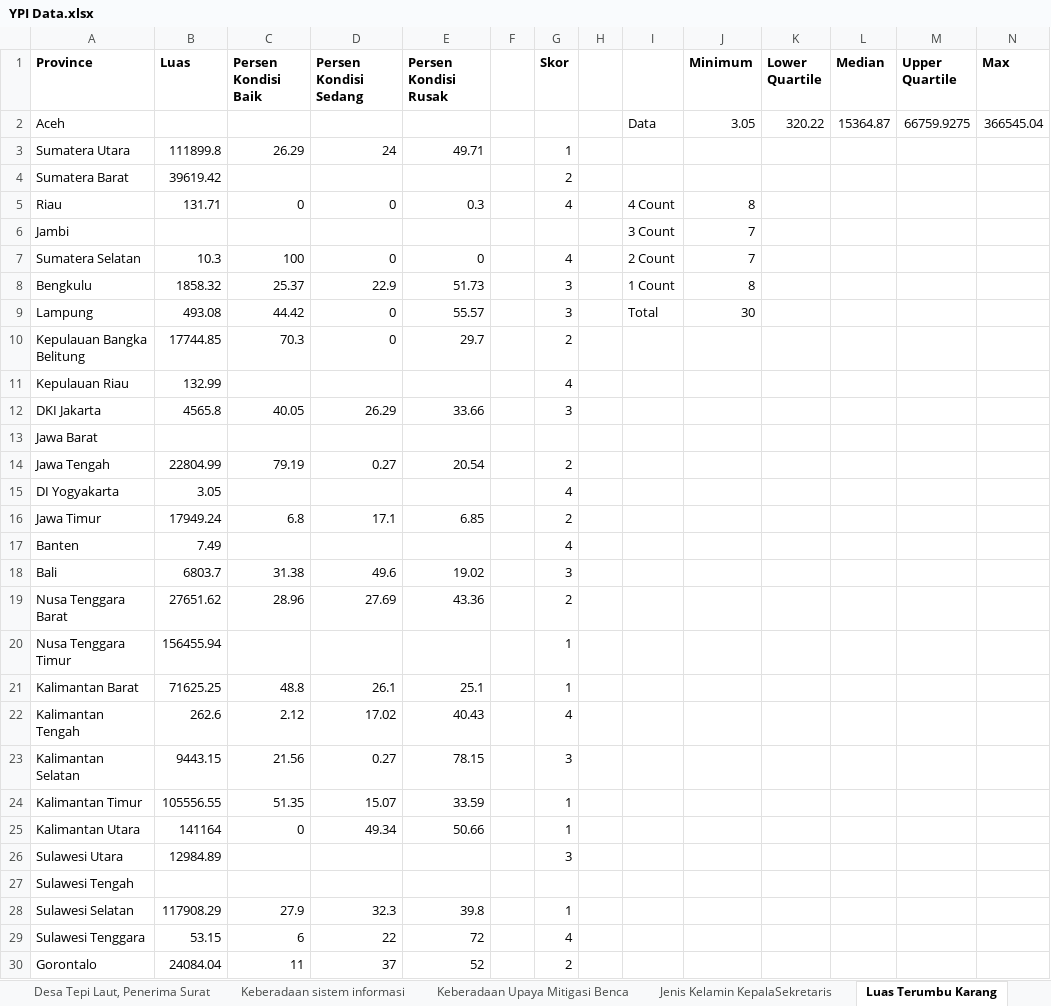
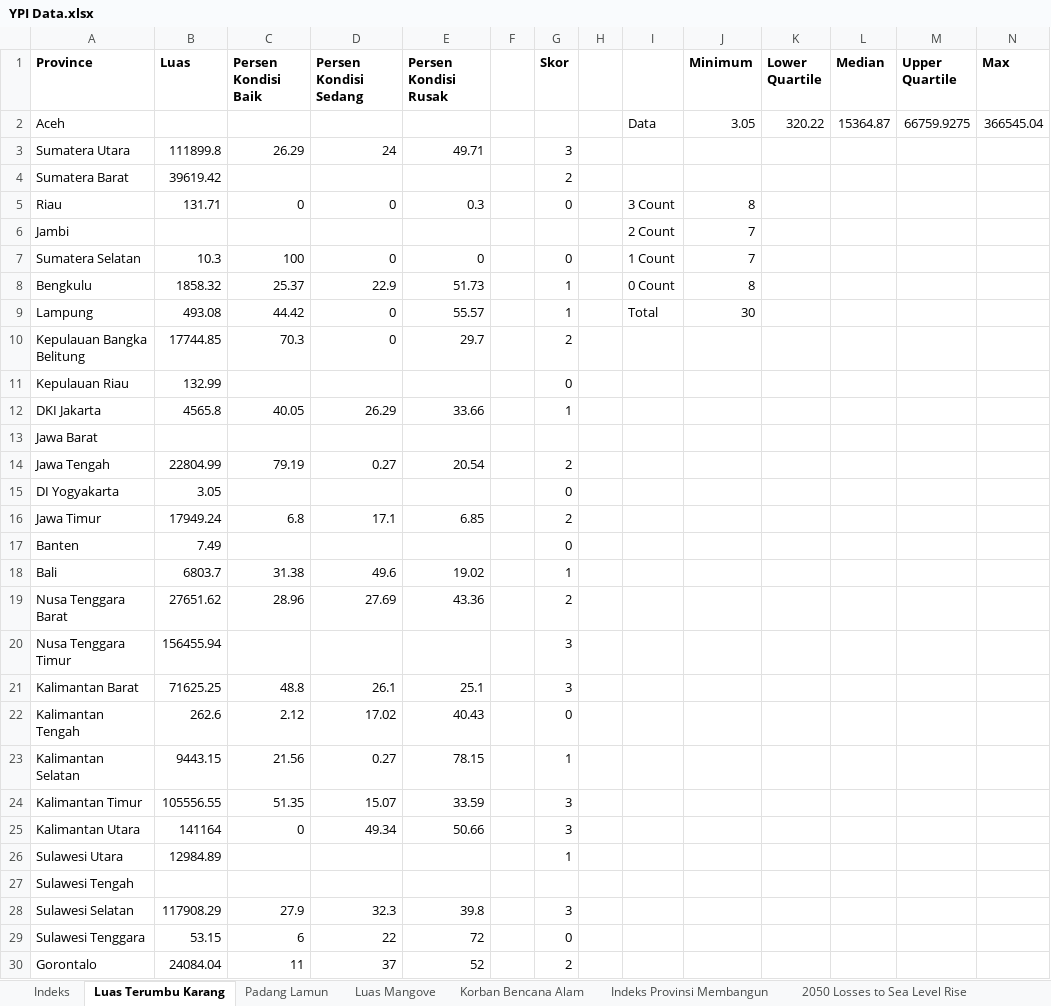
Before and after one commit to Hariaksha/magang-ypi, an Excel workbook: YPI Data.xlsx, sheet Luas Terumbu Karang, drawn as a sheet; only a part is shown; values as stored, in another font and other column widths than the file's, no borders; the diff covers the shown part only; the diff names each change by its address in the sheet, - before the commit and + after, or states it on an @@ line.

```diff
--- a/YPI Data.xlsx (sheet Luas Terumbu Karang)
+++ b/YPI Data.xlsx (sheet Luas Terumbu Karang)
+sheet tab: Indeks
+sheet tab: Indeks Provinsi Membangun
-G3 (Skor): 1
+G3 (Skor): 3
-G5 (Skor): 4
+G5 (Skor): 0
-I5: 4 Count
+I5: 3 Count
-I6: 3 Count
+I6: 2 Count
-G7 (Skor): 4
+G7 (Skor): 0
-I7: 2 Count
+I7: 1 Count
-G8:G9 (Skor): 3
+G8:G9 (Skor): 1
-I8: 1 Count
+I8: 0 Count
-G11 (Skor): 4
+G11 (Skor): 0
-G12 (Skor): 3
+G12 (Skor): 1
-G15 (Skor): 4
+G15 (Skor): 0
-G17 (Skor): 4
+G17 (Skor): 0
-G18 (Skor): 3
+G18 (Skor): 1
-G20:G21 (Skor): 1
+G20:G21 (Skor): 3
-G22 (Skor): 4
+G22 (Skor): 0
-G23 (Skor): 3
+G23 (Skor): 1
-G24:G25 (Skor): 1
+G24:G25 (Skor): 3
-G26 (Skor): 3
+G26 (Skor): 1
-G28 (Skor): 1
+G28 (Skor): 3
-G29 (Skor): 4
+G29 (Skor): 0
```
Also changed, not shown: 4 edited cells elsewhere in this sheet, sheet Korban Bencana Alam, sheet Luas Mangove, sheet Padang Lamun, other sheet tabs, formulas that keep their value.
